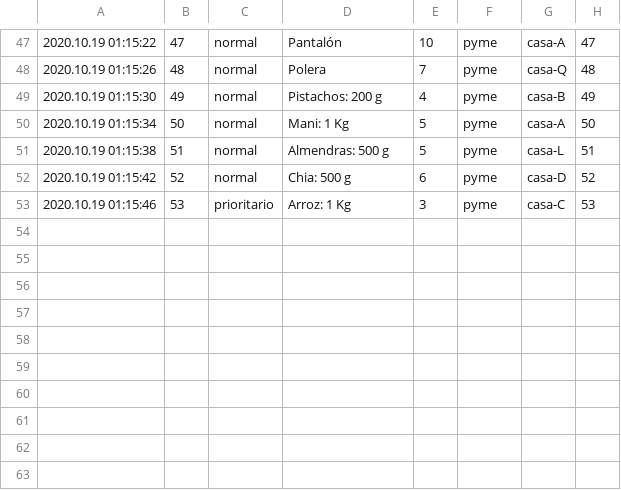
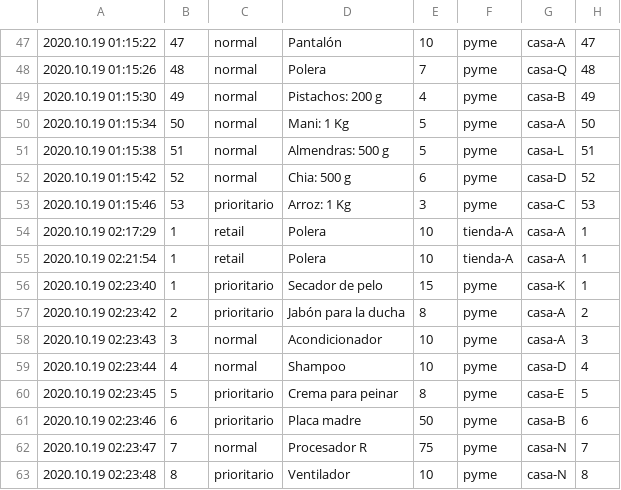
Before and after one commit to BSolarV/Tarea1, a CSV file: registroLogistica.csv, drawn as a sheet; only a part is shown, gaps mark what is left out; the diff names each change by its address in the sheet, - before the commit and + after, or states it on an @@ line.

```diff
--- a/registroLogistica.csv
+++ b/registroLogistica.csv
+row 54: 2020.10.19 02:17:29 | 1 | retail | Polera | 10 | tienda-A | casa-A | 1
+row 55: 2020.10.19 02:21:54 | 1 | retail | Polera | 10 | tienda-A | casa-A | 1
+row 56: 2020.10.19 02:23:40 | 1 | prioritario | Secador de pelo | 15 | pyme | casa-K | 1
+row 57: 2020.10.19 02:23:42 | 2 | prioritario | Jabón para la ducha | 8 | pyme | casa-A | 2
+row 58: 2020.10.19 02:23:43 | 3 | normal | Acondicionador | 10 | pyme | casa-A | 3
+row 59: 2020.10.19 02:23:44 | 4 | normal | Shampoo | 10 | pyme | casa-D | 4
+row 60: 2020.10.19 02:23:45 | 5 | prioritario | Crema para peinar | 8 | pyme | casa-E | 5
+row 61: 2020.10.19 02:23:46 | 6 | prioritario | Placa madre | 50 | pyme | casa-B | 6
+row 62: 2020.10.19 02:23:47 | 7 | normal | Procesador R | 75 | pyme | casa-N | 7
+row 63: 2020.10.19 02:23:48 | 8 | prioritario | Ventilador | 10 | pyme | casa-N | 8
```
Also changed, not shown: 2 other files.
